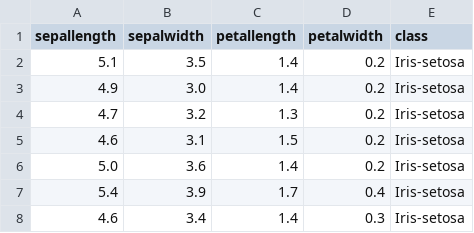
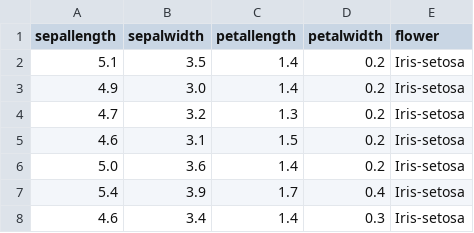
Before and after one commit to sanjeshpathak/ml, a CSV file: iris.csv, drawn as a sheet; only a part is shown.

Commit message:
Update iris.csv

```diff
--- a/iris.csv
+++ b/iris.csv
@@ -1,2 +1,2 @@
-sepallength,sepalwidth,petallength,petalwidth,class
+sepallength,sepalwidth,petallength,petalwidth,flower
 5.1,3.5,1.4,0.2,Iris-setosa
```
